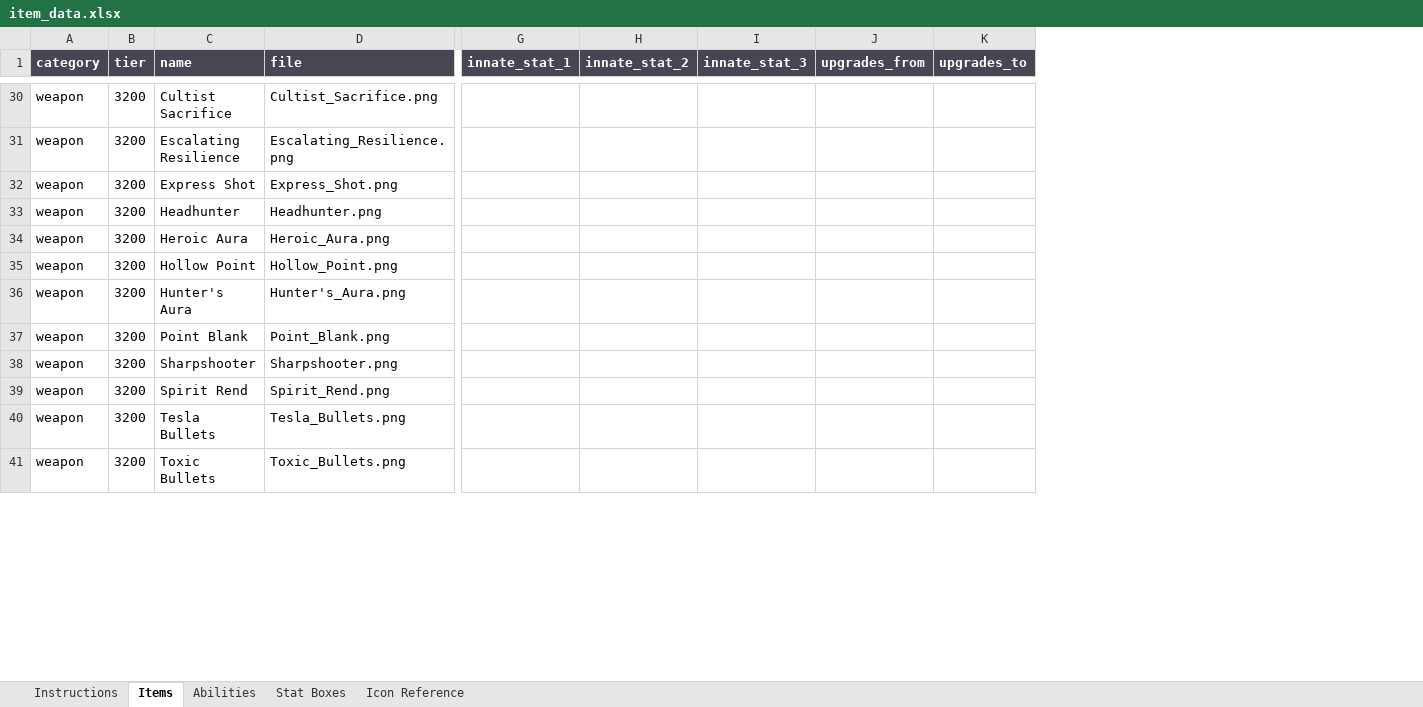
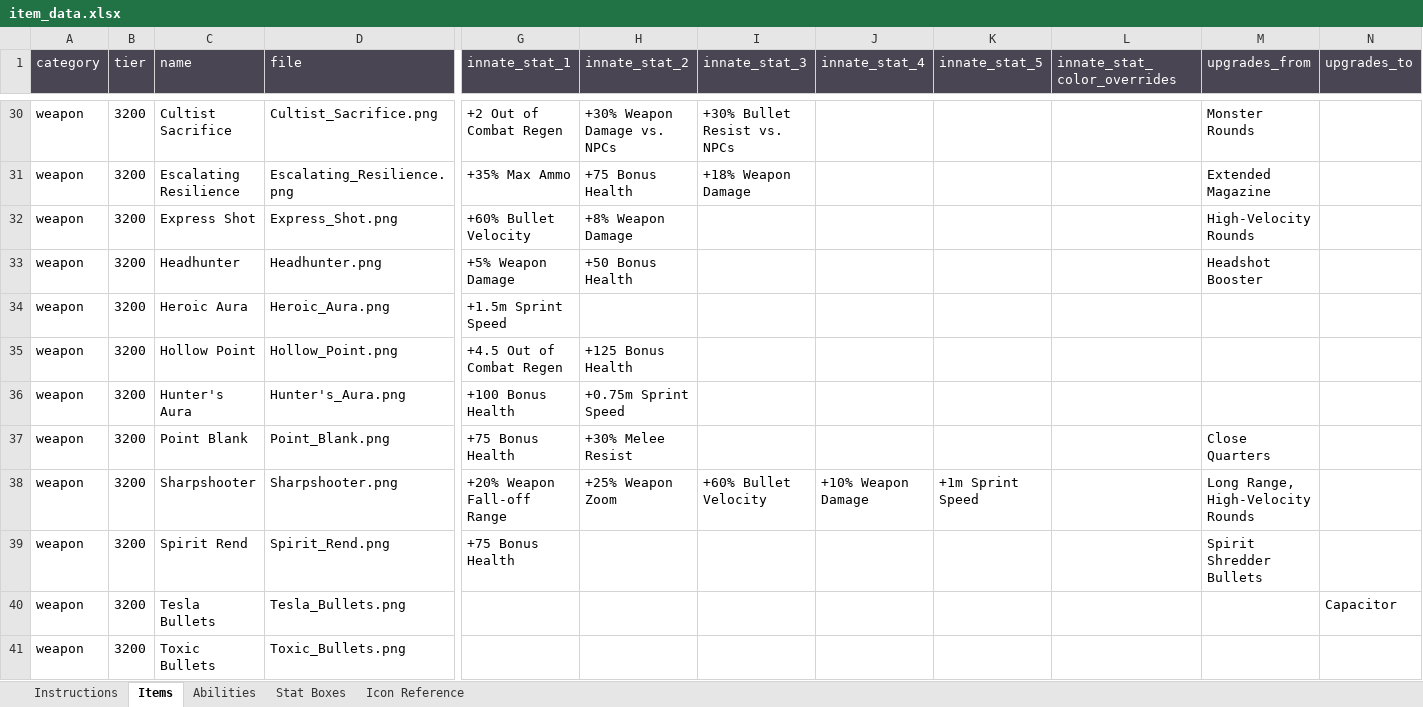
Before and after one commit to CawfeeInTheMorning/fairfax, an Excel workbook: item_data.xlsx, sheet Items, drawn as a sheet; only a part is shown, gaps mark what is left out; values as stored, in another font and other column widths than the file's, no borders; addresses are those after the commit; the diff covers the shown part only; the diff names each change by its address in the sheet, - before the commit and + after, or states it on an @@ line.

Commit message:
filling out item tooltips and adding grit

```diff
--- a/item_data.xlsx (sheet Items)
+++ b/item_data.xlsx (sheet Items)
+column J (innate_stat_4), row 38: +10% Weapon Damage
+column K (innate_stat_5), row 38: +1m Sprint Speed
+column L (innate_stat_color_overrides), empty
-A1:I1 bold: on
+A1:I1 bold: off
-M1:N1 bold: on
+M1:N1 bold: off
-G30 (innate_stat_1): (empty)
+G30 (innate_stat_1): +2 Out of Combat Regen
-H30 (innate_stat_2): (empty)
+H30 (innate_stat_2): +30% Weapon Damage vs. NPCs
-I30 (innate_stat_3): (empty)
+I30 (innate_stat_3): +30% Bullet Resist vs. NPCs
-M30 (upgrades_from): (empty)
+M30 (upgrades_from): Monster Rounds
-G31 (innate_stat_1): (empty)
+G31 (innate_stat_1): +35% Max Ammo
-H31 (innate_stat_2): (empty)
+H31 (innate_stat_2): +75 Bonus Health
-I31 (innate_stat_3): (empty)
+I31 (innate_stat_3): +18% Weapon Damage
-M31 (upgrades_from): (empty)
+M31 (upgrades_from): Extended Magazine
-G32 (innate_stat_1): (empty)
+G32 (innate_stat_1): +60% Bullet Velocity
-H32 (innate_stat_2): (empty)
+H32 (innate_stat_2): +8% Weapon Damage
-M32 (upgrades_from): (empty)
+M32 (upgrades_from): High-Velocity Rounds
-G33 (innate_stat_1): (empty)
+G33 (innate_stat_1): +5% Weapon Damage
-H33 (innate_stat_2): (empty)
+H33 (innate_stat_2): +50 Bonus Health
-M33 (upgrades_from): (empty)
+M33 (upgrades_from): Headshot Booster
-G34 (innate_stat_1): (empty)
+G34 (innate_stat_1): +1.5m Sprint Speed
-G35 (innate_stat_1): (empty)
+G35 (innate_stat_1): +4.5 Out of Combat Regen
-H35 (innate_stat_2): (empty)
+H35 (innate_stat_2): +125 Bonus Health
-G36 (innate_stat_1): (empty)
+G36 (innate_stat_1): +100 Bonus Health
-H36 (innate_stat_2): (empty)
+H36 (innate_stat_2): +0.75m Sprint Speed
-G37 (innate_stat_1): (empty)
+G37 (innate_stat_1): +75 Bonus Health
-H37 (innate_stat_2): (empty)
+H37 (innate_stat_2): +30% Melee Resist
-M37 (upgrades_from): (empty)
+M37 (upgrades_from): Close Quarters
-G38 (innate_stat_1): (empty)
+G38 (innate_stat_1): +20% Weapon Fall-off Range
-H38 (innate_stat_2): (empty)
+H38 (innate_stat_2): +25% Weapon Zoom
-I38 (innate_stat_3): (empty)
+I38 (innate_stat_3): +60% Bullet Velocity
-M38 (upgrades_from): (empty)
+M38 (upgrades_from): Long Range, High-Velocity Rounds
-G39 (innate_stat_1): (empty)
+G39 (innate_stat_1): +75 Bonus Health
-M39 (upgrades_from): (empty)
+M39 (upgrades_from): Spirit Shredder Bullets
-N40 (upgrades_to): (empty)
+N40 (upgrades_to): Capacitor
```
Also changed, not shown: 3 added rows, 2 removed rows, 331 edited cells and cell formats elsewhere in this sheet, sheet Stat Boxes, sheet Abilities, sheet Instructions, 5 other files.
